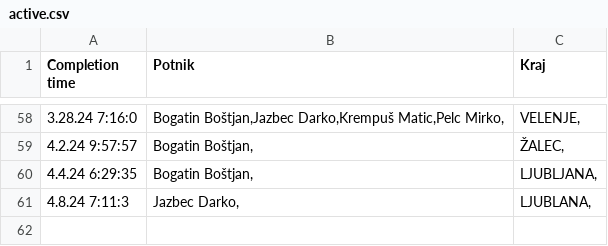
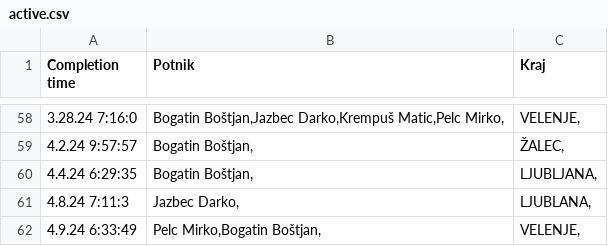
Before and after one commit to SRP-B/pot-dat, a CSV file: active.csv, drawn as a sheet; only a part is shown, gaps mark what is left out.

Commit message:
Appv12

```diff
--- a/active.csv
+++ b/active.csv
@@ -61 +61,2 @@
 4.8.24 7:11:3;"Jazbec Darko,";"LJUBLANA,"
+4.9.24 6:33:49;"Pelc Mirko,Bogatin Boštjan,";"VELENJE,"
```
